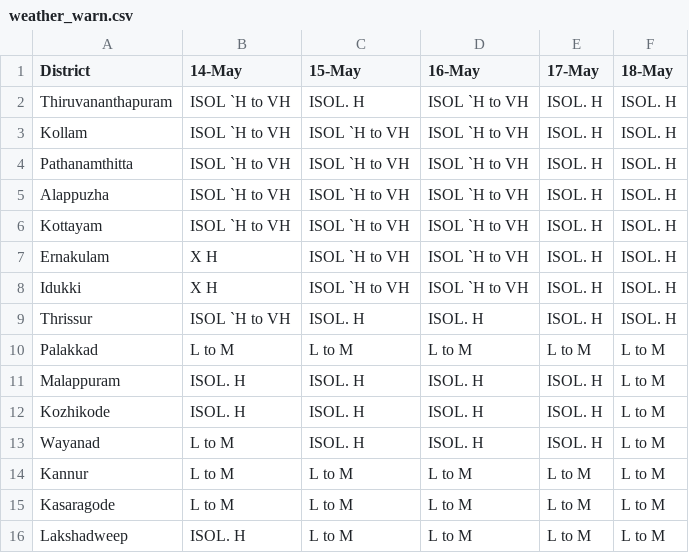
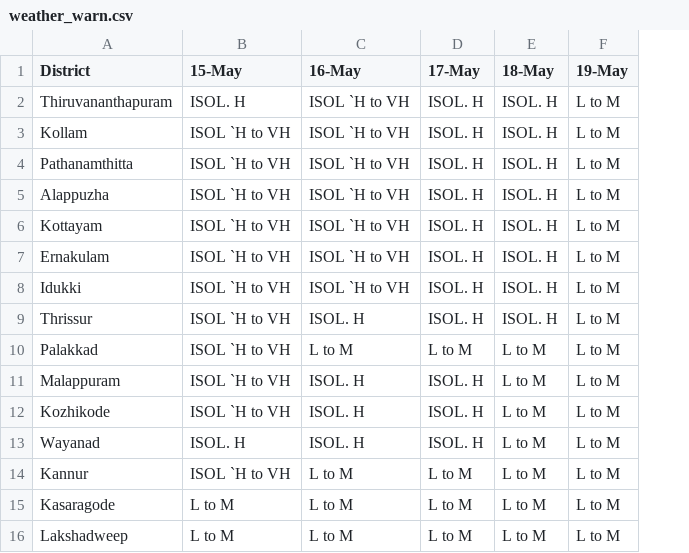
Before and after one commit to arungop/kerala-weather-collector, a CSV file: data/weather_warn.csv, drawn as a sheet; removed rows and columns are numbered as before the commit, all else as after; the diff names each change by its address in the sheet, - before the commit and + after, or states it on an @@ line.

```diff
--- a/data/weather_warn.csv
+++ b/data/weather_warn.csv
-column B (14-May), rows 2-16: ISOL `H to VH | ISOL `H to VH | ISOL `H to VH | ISOL `H to VH | ISOL `H to VH | X H | X H | ISOL `H to VH | L to M | ISOL. H | ISOL. H | L to M | L to M | L to M | ISOL. H
+column F (19-May), rows 2-16: all L to M
-B9 (15-May): ISOL. H
+B9 (15-May): ISOL `H to VH
-B10 (15-May): L to M
+B10 (15-May): ISOL `H to VH
-B11:B12 (15-May): ISOL. H
+B11:B12 (15-May): ISOL `H to VH
-B14 (15-May): L to M
+B14 (15-May): ISOL `H to VH
```
Also changed, not shown: docs/data/weather_warn.csv, 1 other file.
